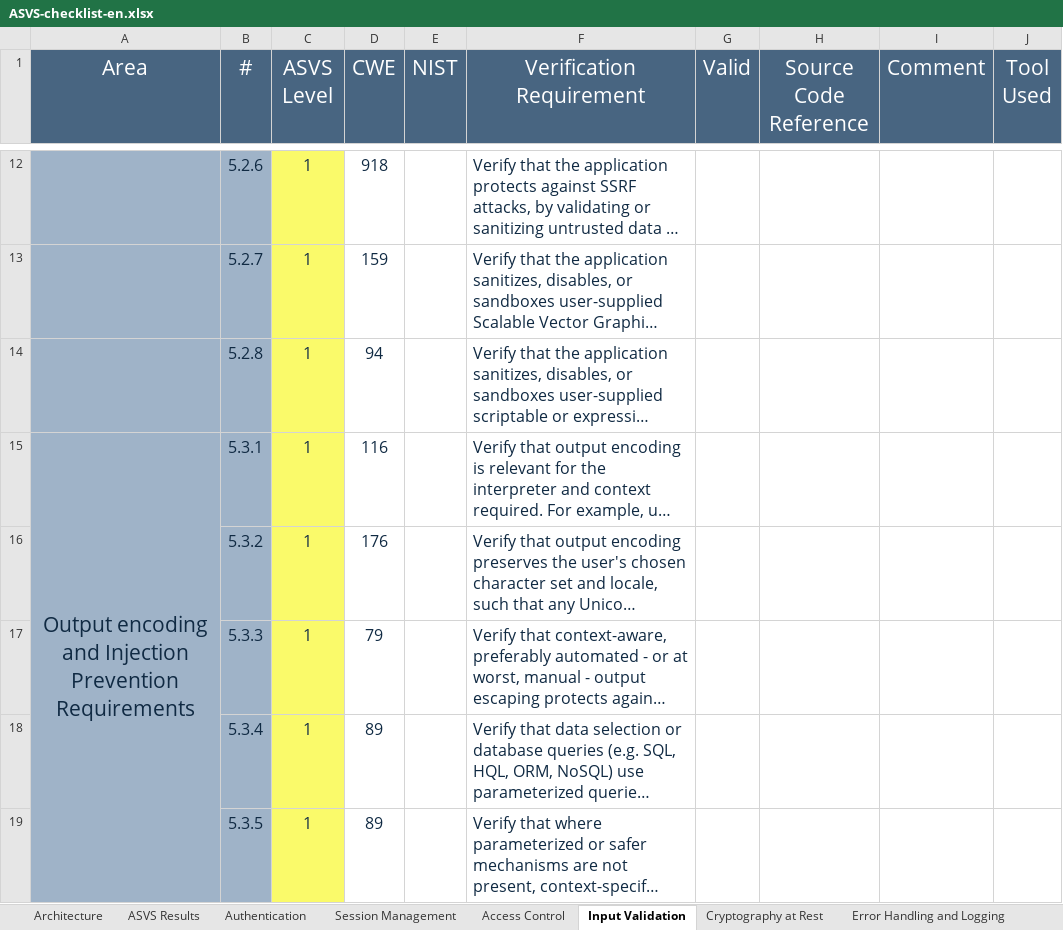
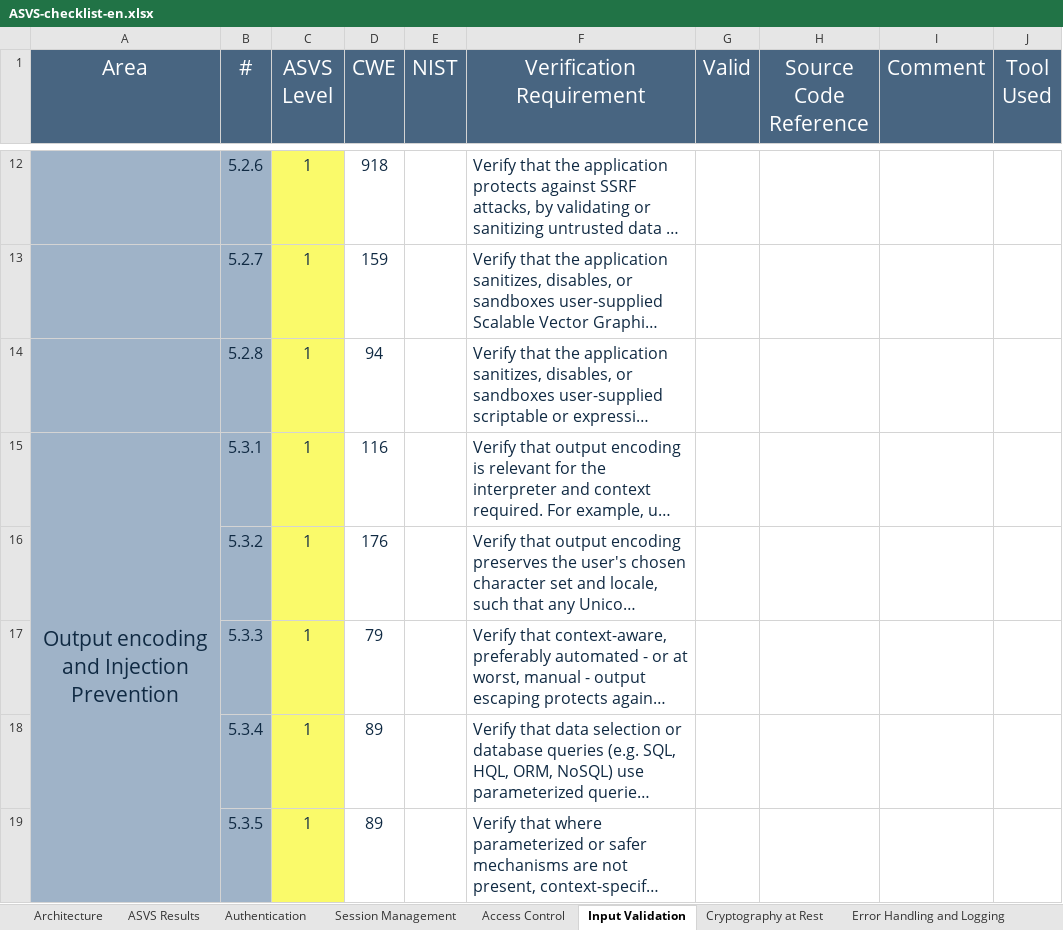
Before and after one commit to shenril/owasp-asvs-checklist, an Excel workbook: ASVS-checklist-en.xlsx, sheet Input Validation, drawn as a sheet; only a part is shown, gaps mark what is left out; long unchanged cells end in …; values as stored, in another font and other column widths than the file's, no borders; the diff covers the shown part only; the diff names each change by its address in the sheet, - before the commit and + after, or states it on an @@ line.

```diff
--- a/ASVS-checklist-en.xlsx (sheet Input Validation)
+++ b/ASVS-checklist-en.xlsx (sheet Input Validation)
-A15 (Area): …Injection Prevention Requirements
+A15 (Area): …Injection Prevention
```
Also changed, not shown: 6 edited cells elsewhere in this sheet, sheet Architecture, sheet Authentication, sheet Configuration, sheet Files and Resources, sheet API and Web Service, sheet Session Management, 7 more sheets, other sheet tabs, formulas that keep their value, charts or pictures.
